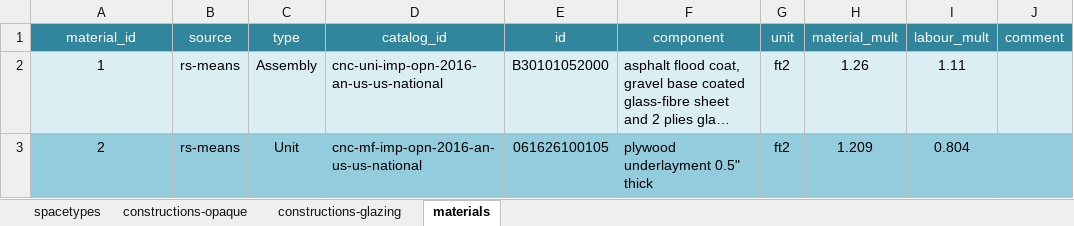
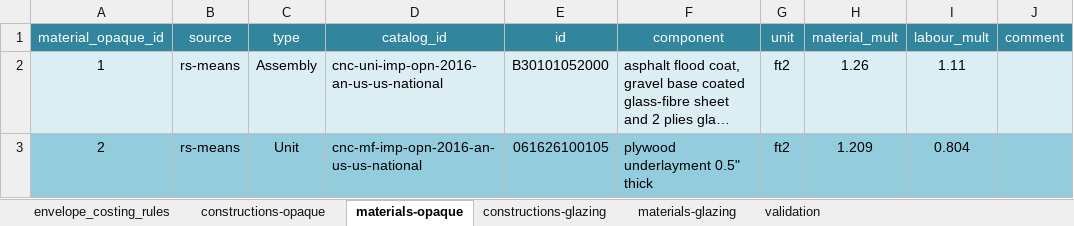
Before and after one commit to NREL/openstudio-standards, an Excel workbook: openstudio-standards/data/costing/btap-costing-envelope.xlsx, sheet materials-opaque, drawn as a sheet; only a part is shown; long unchanged cells end in …; values as stored, in another font and other column widths than the file's, no borders; the diff names each change by its address in the sheet, - before the commit and + after, or states it on an @@ line.

```diff
--- a/openstudio-standards/data/costing/btap-costing-envelope.xlsx (sheet materials-opaque)
+++ b/openstudio-standards/data/costing/btap-costing-envelope.xlsx (sheet materials-opaque)
-sheet tab: spacetypes
+sheet tab: envelope_costing_rules
-sheet tab: materials
+sheet tab: materials-opaque
+sheet tab: materials-glazing
+sheet tab: validation
@@ sheet tab order changed: envelope_costing_rules | constructions-opaque | materials-opaque | constructions-glazing | materials-glazing | validation @@
-A1: material_id
+A1: material_opaque_id
```
Also changed, not shown: sheet constructions-glazing, sheet constructions-opaque, formulas that keep their value.
